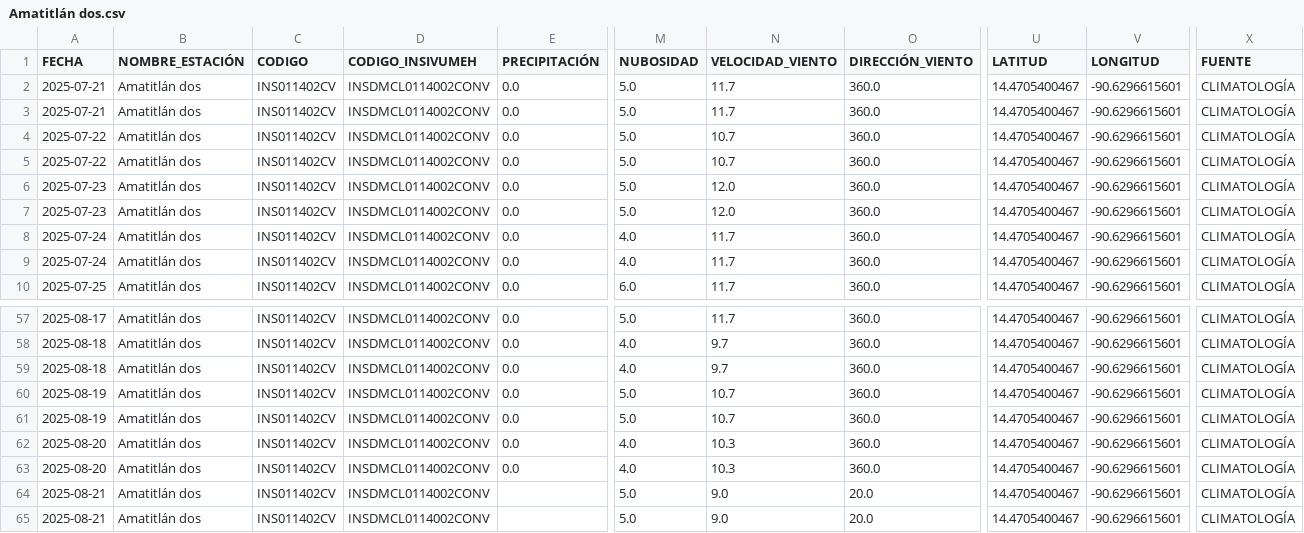
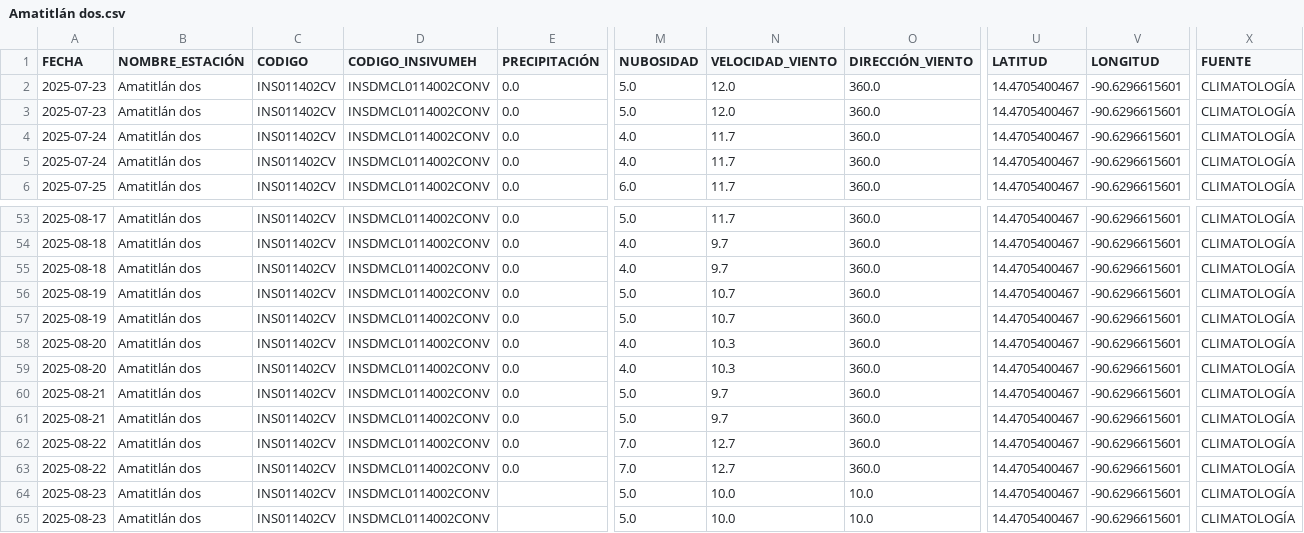
Before and after one commit to Ciencia-de-Datos-Meteorologia/mapa_estaciones_convencionales, a CSV file: output_para_joel/Amatitlán dos.csv, drawn as a sheet; only a part is shown, gaps mark what is left out; removed rows and columns are numbered as before the commit, all else as after; rows hold the shown columns only; the diff names each change by its address in the sheet, - before the commit and + after, or states it on an @@ line.

```diff
--- a/output_para_joel/Amatitlán dos.csv
+++ b/output_para_joel/Amatitlán dos.csv
-row 2: 2025-07-21 | Amatitlán dos | INS011402CV | INSDMCL0114002CONV | 0.0 | 5.0 | 11.7 | 360.0 | 14.4705400467 | -90.6296615601 | CLIMATOLOGÍA
-row 3: 2025-07-21 | Amatitlán dos | INS011402CV | INSDMCL0114002CONV | 0.0 | 5.0 | 11.7 | 360.0 | 14.4705400467 | -90.6296615601 | CLIMATOLOGÍA
-row 4: 2025-07-22 | Amatitlán dos | INS011402CV | INSDMCL0114002CONV | 0.0 | 5.0 | 10.7 | 360.0 | 14.4705400467 | -90.6296615601 | CLIMATOLOGÍA
-row 5: 2025-07-22 | Amatitlán dos | INS011402CV | INSDMCL0114002CONV | 0.0 | 5.0 | 10.7 | 360.0 | 14.4705400467 | -90.6296615601 | CLIMATOLOGÍA
-E60:E61 (PRECIPITACIÓN): (empty)
+E60:E61 (PRECIPITACIÓN): 0.0
-N60:N61 (VELOCIDAD_VIENTO): 9.0
+N60:N61 (VELOCIDAD_VIENTO): 9.7
-O60:O61 (DIRECCIÓN_VIENTO): 20.0
+O60:O61 (DIRECCIÓN_VIENTO): 360.0
+row 62: 2025-08-22 | Amatitlán dos | INS011402CV | INSDMCL0114002CONV | 0.0 | 7.0 | 12.7 | 360.0 | 14.4705400467 | -90.6296615601 | CLIMATOLOGÍA
+row 63: 2025-08-22 | Amatitlán dos | INS011402CV | INSDMCL0114002CONV | 0.0 | 7.0 | 12.7 | 360.0 | 14.4705400467 | -90.6296615601 | CLIMATOLOGÍA
+row 64: 2025-08-23 | Amatitlán dos | INS011402CV | INSDMCL0114002CONV |  | 5.0 | 10.0 | 10.0 | 14.4705400467 | -90.6296615601 | CLIMATOLOGÍA
+row 65: 2025-08-23 | Amatitlán dos | INS011402CV | INSDMCL0114002CONV |  | 5.0 | 10.0 | 10.0 | 14.4705400467 | -90.6296615601 | CLIMATOLOGÍA
```
Also changed, not shown: output_para_joel/La Ceibita.csv, output_para_joel/La Unión.csv, 2 other files.
